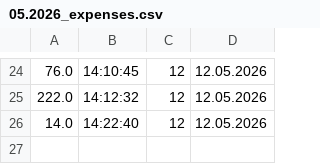
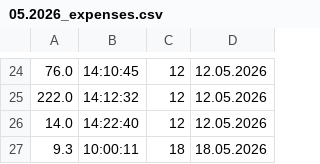
Before and after one commit to Hamed14282/NewBit---Finance-program, a CSV file: data/05.2026_expenses.csv, drawn as a sheet; only a part is shown, gaps mark what is left out; the diff names each change by its address in the sheet, - before the commit and + after, or states it on an @@ line.

Commit message:
table update issues fixed

```diff
--- a/data/05.2026_expenses.csv
+++ b/data/05.2026_expenses.csv
+row 27: 9.3 | 10:00:11 | 18 | 18.05.2026
```
Also changed, not shown: 12 other files.
